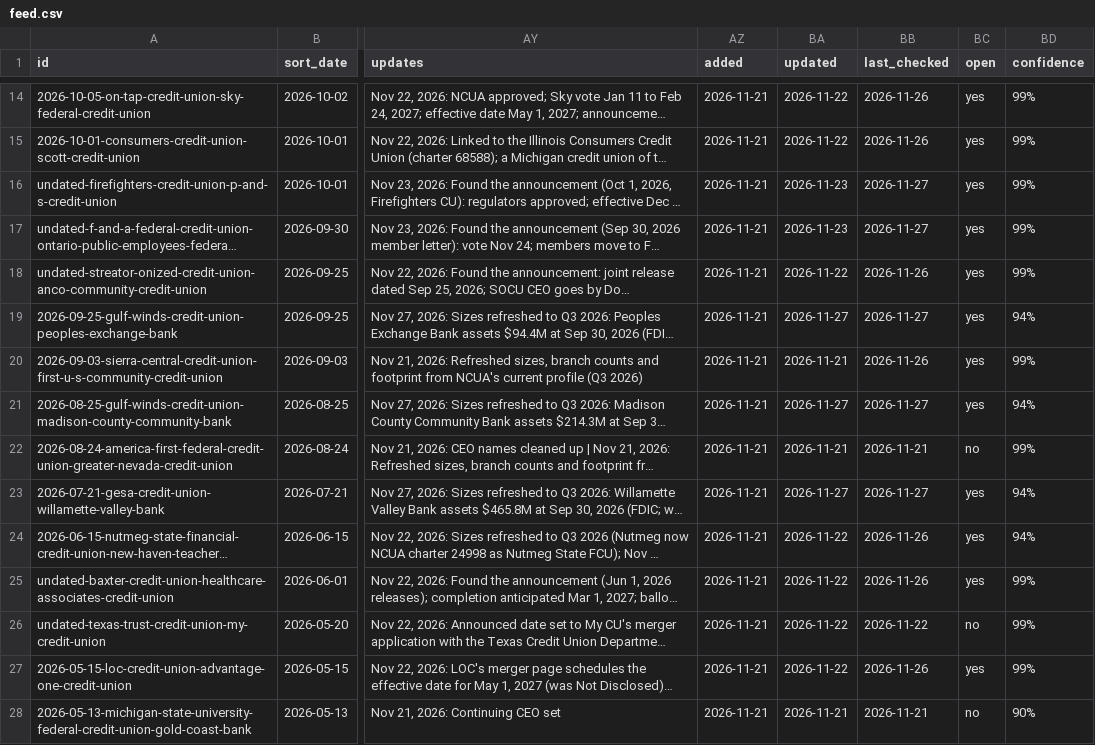
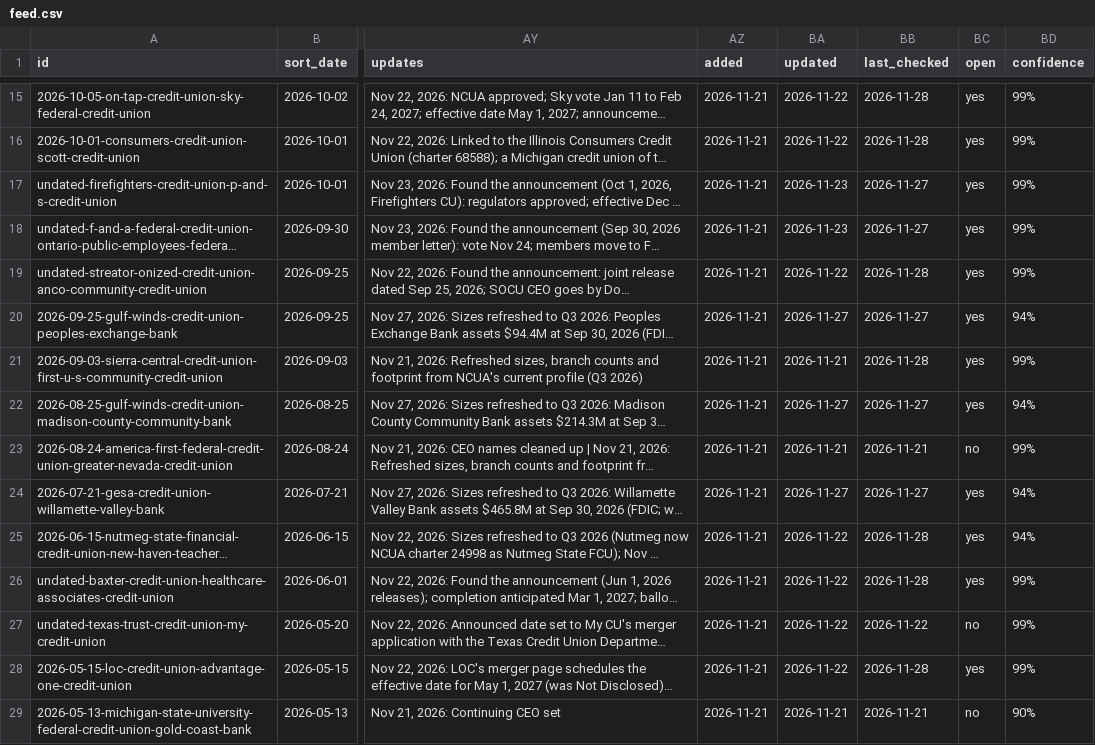
Before and after one commit to skmcnair/data-feeds, a CSV file: feeds/mergers/feed.csv, drawn as a sheet; only a part is shown, gaps mark what is left out; long unchanged cells end in …; addresses are those after the commit; the diff covers the shown part only; the diff names each change by its address in the sheet, - before the commit and + after, or states it on an @@ line.

```diff
--- a/feeds/mergers/feed.csv
+++ b/feeds/mergers/feed.csv
-BB15:BB16 (last_checked): 2026-11-26
+BB15:BB16 (last_checked): 2026-11-28
-BB19 (last_checked): 2026-11-26
+BB19 (last_checked): 2026-11-28
-BB21 (last_checked): 2026-11-26
+BB21 (last_checked): 2026-11-28
-BB25:BB26 (last_checked): 2026-11-26
+BB25:BB26 (last_checked): 2026-11-28
-BB28 (last_checked): 2026-11-26
+BB28 (last_checked): 2026-11-28
```
Also changed, not shown: 1 added row and 18 edited cells elsewhere in this file, 14 other files.
